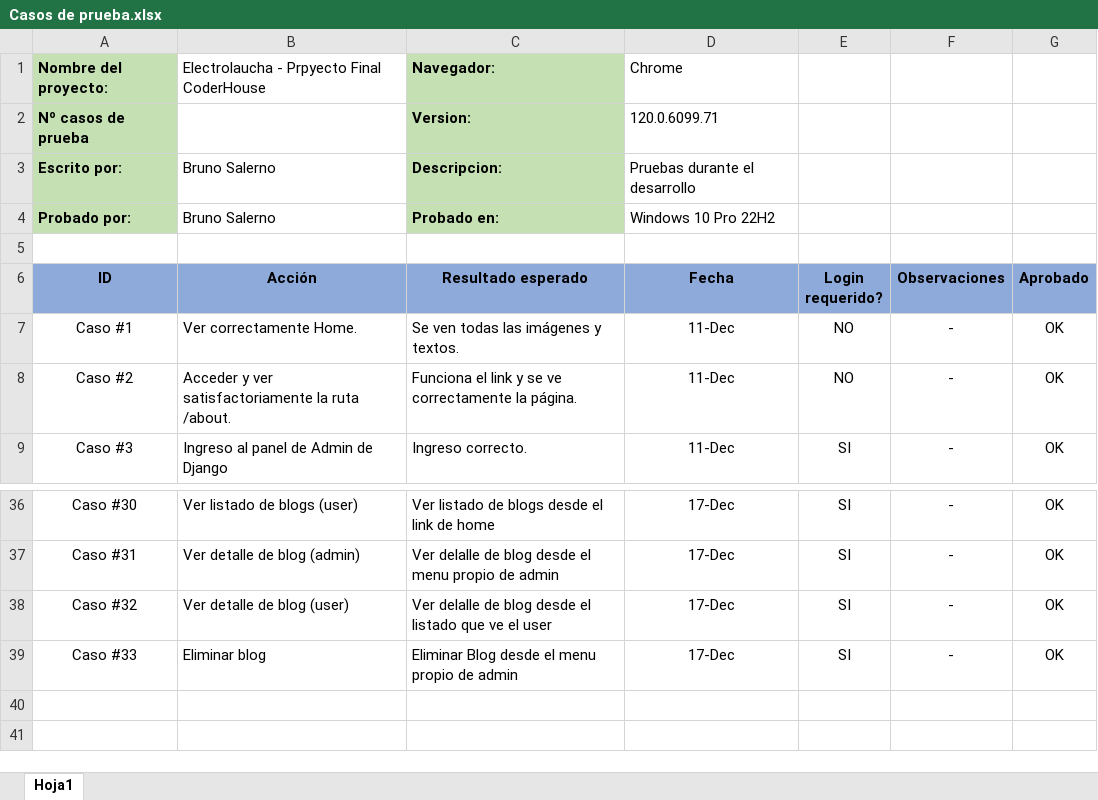
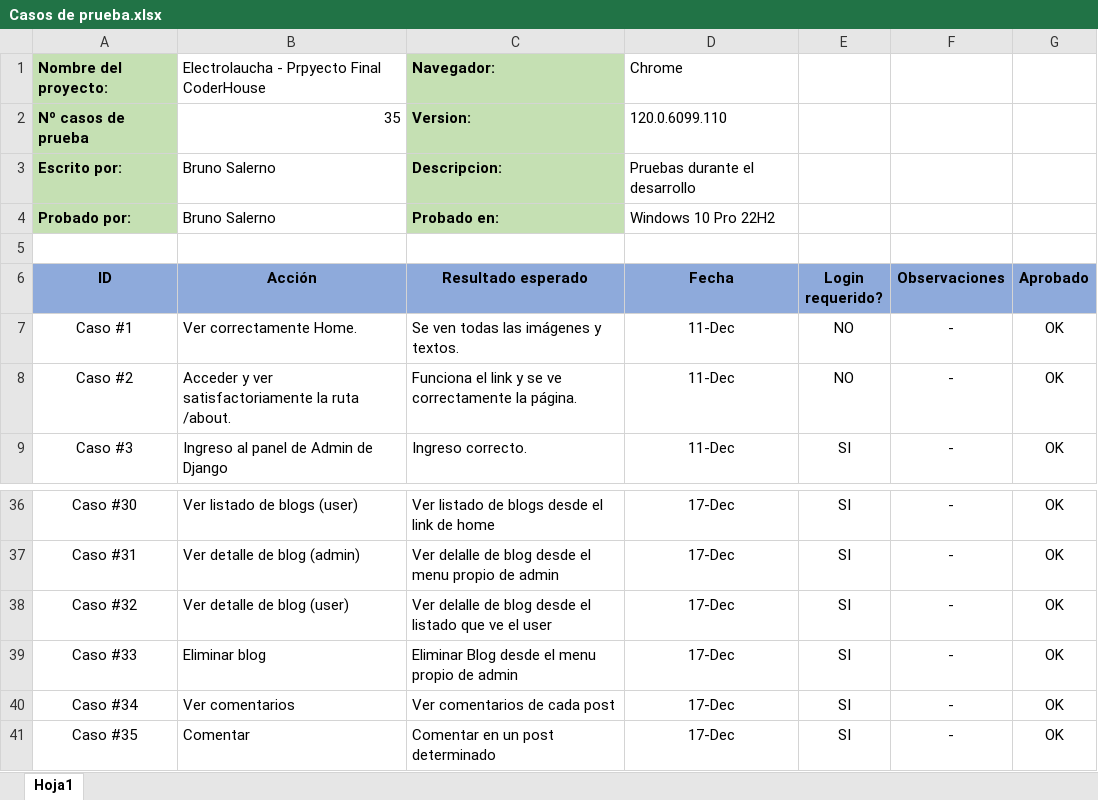
Before and after one commit to BrunoSaler/mi_code, an Excel workbook: Proyecto_final_Salerno/pruebas/pruebas en desarrollo/Casos de prueba.xlsx, sheet Hoja1, drawn as a sheet; only a part is shown, gaps mark what is left out; values as stored, in another font and other column widths than the file's, no borders; the diff names each change by its address in the sheet, - before the commit and + after, or states it on an @@ line.

Commit message:
finalizado PF, se modificará si se encuentran errores

```diff
--- a/Proyecto_final_Salerno/pruebas/pruebas en desarrollo/Casos de prueba.xlsx (sheet Hoja1)
+++ b/Proyecto_final_Salerno/pruebas/pruebas en desarrollo/Casos de prueba.xlsx (sheet Hoja1)
-B2 (Acción): (empty)
+B2 (Acción): 35
-D2 (Fecha): 120.0.6099.71
+D2 (Fecha): 120.0.6099.110
+row 40: Caso #34 | Ver comentarios | Ver comentarios de cada post | 17-Dec | SI | - | OK
+row 41: Caso #35 | Comentar | Comentar en un post determinado | 17-Dec | SI | - | OK
```
Also changed, not shown: 1 other file.
